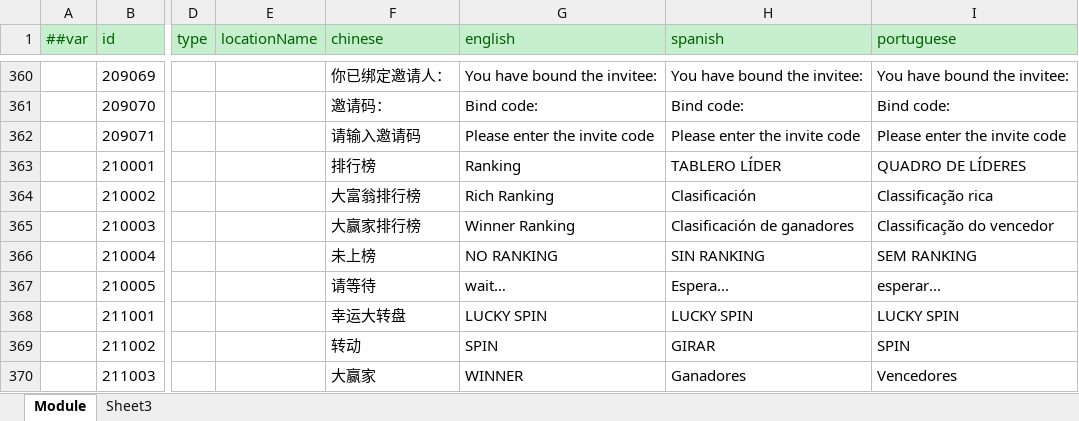
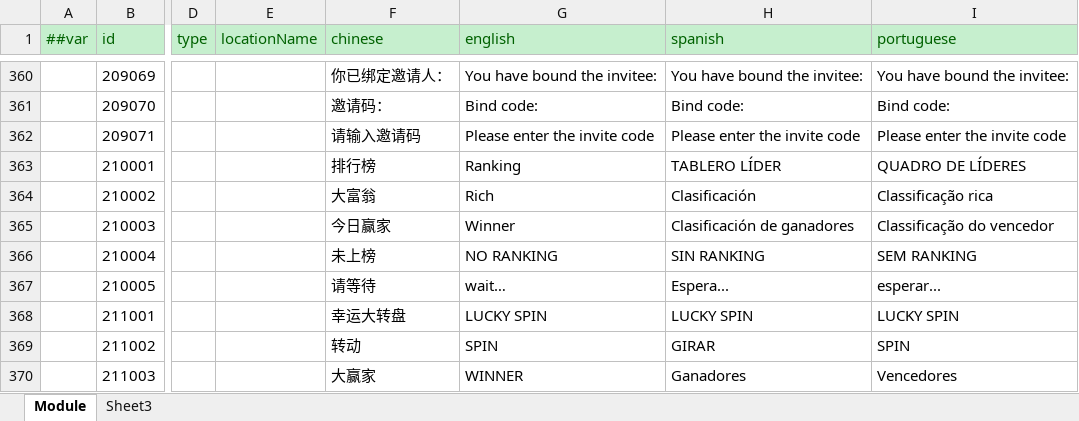
Before and after one commit to lyqilo/ClientConfig, an Excel workbook: LubanConfig/Datas/Localization.xlsx, sheet Module, drawn as a sheet; only a part is shown, gaps mark what is left out; values as stored, in another font and other column widths than the file's, no borders; the diff names each change by its address in the sheet, - before the commit and + after, or states it on an @@ line.

```diff
--- a/LubanConfig/Datas/Localization.xlsx (sheet Module)
+++ b/LubanConfig/Datas/Localization.xlsx (sheet Module)
-F364 (chinese): 大富翁排行榜
+F364 (chinese): 大富翁
-G364 (english): Rich Ranking
+G364 (english): Rich
-F365 (chinese): 大赢家排行榜
+F365 (chinese): 今日赢家
-G365 (english): Winner Ranking
+G365 (english): Winner
```
Also changed, not shown: 2 other files.
